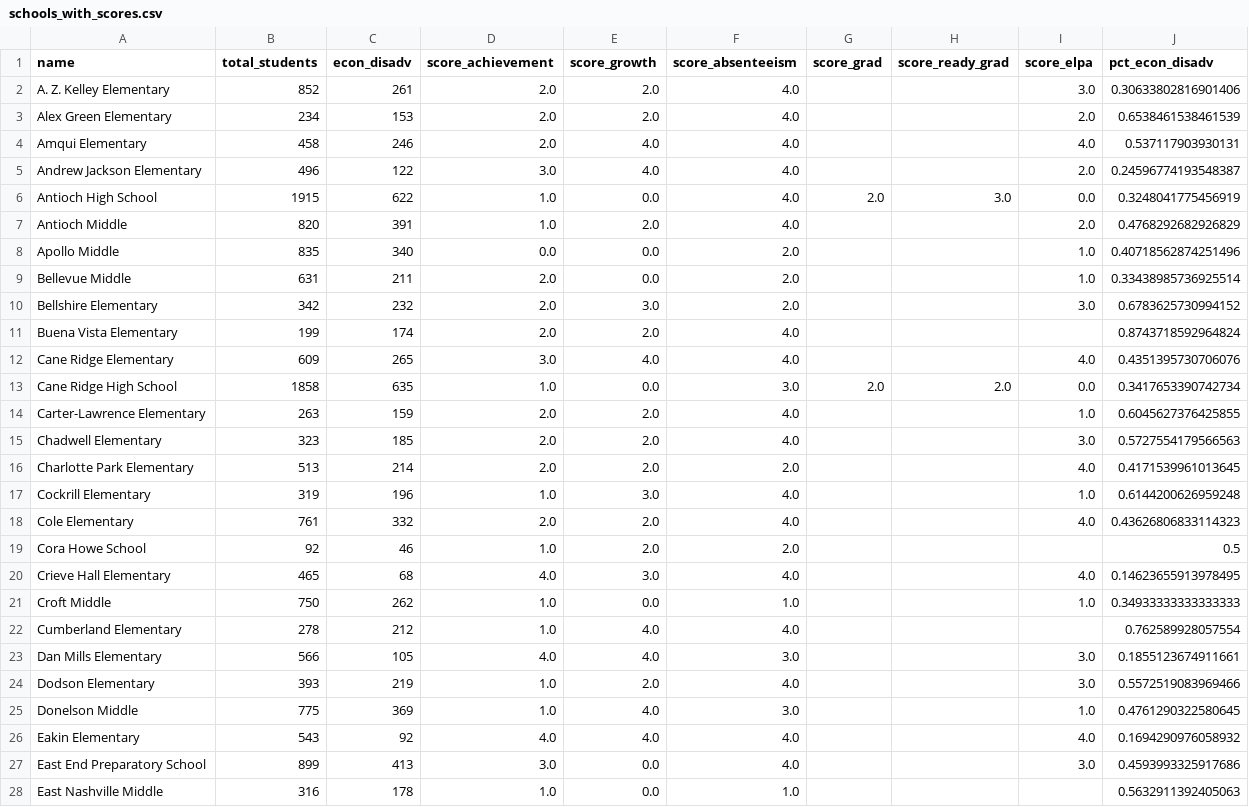
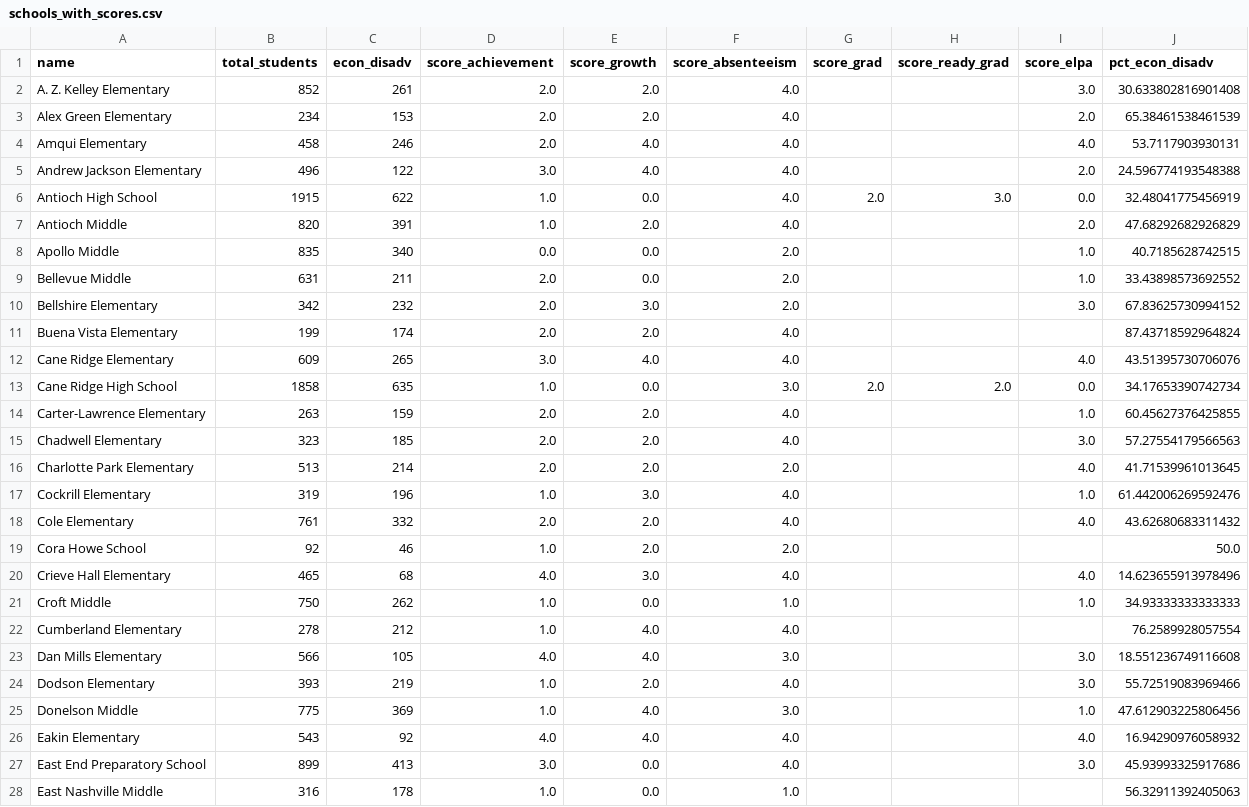
Before and after one commit to NSS-Data-Instructional-Stuff/data-analytics, a CSV file: data/schools_with_scores.csv, drawn as a sheet; only a part is shown; the diff covers the shown part only.

Commit message:
new data + notebook

```diff
--- a/data/schools_with_scores.csv
+++ b/data/schools_with_scores.csv
@@ -1,28 +1,28 @@
 name,total_students,econ_disadv,score_achievement,score_growth,score_absenteeism,score_grad,score_ready_grad,score_elpa,pct_econ_disadv
-A. Z. Kelley Elementary,852,261,2.0,2.0,4.0,,,3.0,0.30633802816901406
-Alex Green Elementary,234,153,2.0,2.0,4.0,,,2.0,0.6538461538461539
-Amqui Elementary,458,246,2.0,4.0,4.0,,,4.0,0.537117903930131
-Andrew Jackson Elementary,496,122,3.0,4.0,4.0,,,2.0,0.24596774193548387
-Antioch High School,1915,622,1.0,0.0,4.0,2.0,3.0,0.0,0.3248041775456919
-Antioch Middle,820,391,1.0,2.0,4.0,,,2.0,0.4768292682926829
-Apollo Middle,835,340,0.0,0.0,2.0,,,1.0,0.40718562874251496
-Bellevue Middle,631,211,2.0,0.0,2.0,,,1.0,0.33438985736925514
-Bellshire Elementary,342,232,2.0,3.0,2.0,,,3.0,0.6783625730994152
-Buena Vista Elementary,199,174,2.0,2.0,4.0,,,,0.8743718592964824
-Cane Ridge Elementary,609,265,3.0,4.0,4.0,,,4.0,0.4351395730706076
-Cane Ridge High School,1858,635,1.0,0.0,3.0,2.0,2.0,0.0,0.3417653390742734
-Carter-Lawrence Elementary,263,159,2.0,2.0,4.0,,,1.0,0.6045627376425855
-Chadwell Elementary,323,185,2.0,2.0,4.0,,,3.0,0.5727554179566563
-Charlotte Park Elementary,513,214,2.0,2.0,2.0,,,4.0,0.4171539961013645
-Cockrill Elementary,319,196,1.0,3.0,4.0,,,1.0,0.6144200626959248
-Cole Elementary,761,332,2.0,2.0,4.0,,,4.0,0.43626806833114323
-Cora Howe School,92,46,1.0,2.0,2.0,,,,0.5
-Crieve Hall Elementary,465,68,4.0,3.0,4.0,,,4.0,0.14623655913978495
-Croft Middle,750,262,1.0,0.0,1.0,,,1.0,0.34933333333333333
-Cumberland Elementary,278,212,1.0,4.0,4.0,,,,0.762589928057554
-Dan Mills Elementary,566,105,4.0,4.0,3.0,,,3.0,0.1855123674911661
-Dodson Elementary,393,219,1.0,2.0,4.0,,,3.0,0.5572519083969466
-Donelson Middle,775,369,1.0,4.0,3.0,,,1.0,0.4761290322580645
-Eakin Elementary,543,92,4.0,4.0,4.0,,,4.0,0.1694290976058932
-East End Preparatory School,899,413,3.0,0.0,4.0,,,3.0,0.4593993325917686
-East Nashville Middle,316,178,1.0,0.0,1.0,,,,0.5632911392405063
+A. Z. Kelley Elementary,852,261,2.0,2.0,4.0,,,3.0,30.633802816901408
+Alex Green Elementary,234,153,2.0,2.0,4.0,,,2.0,65.38461538461539
+Amqui Elementary,458,246,2.0,4.0,4.0,,,4.0,53.7117903930131
+Andrew Jackson Elementary,496,122,3.0,4.0,4.0,,,2.0,24.596774193548388
+Antioch High School,1915,622,1.0,0.0,4.0,2.0,3.0,0.0,32.48041775456919
+Antioch Middle,820,391,1.0,2.0,4.0,,,2.0,47.68292682926829
+Apollo Middle,835,340,0.0,0.0,2.0,,,1.0,40.7185628742515
+Bellevue Middle,631,211,2.0,0.0,2.0,,,1.0,33.43898573692552
+Bellshire Elementary,342,232,2.0,3.0,2.0,,,3.0,67.83625730994152
+Buena Vista Elementary,199,174,2.0,2.0,4.0,,,,87.43718592964824
+Cane Ridge Elementary,609,265,3.0,4.0,4.0,,,4.0,43.51395730706076
+Cane Ridge High School,1858,635,1.0,0.0,3.0,2.0,2.0,0.0,34.17653390742734
+Carter-Lawrence Elementary,263,159,2.0,2.0,4.0,,,1.0,60.45627376425855
+Chadwell Elementary,323,185,2.0,2.0,4.0,,,3.0,57.27554179566563
+Charlotte Park Elementary,513,214,2.0,2.0,2.0,,,4.0,41.71539961013645
+Cockrill Elementary,319,196,1.0,3.0,4.0,,,1.0,61.442006269592476
+Cole Elementary,761,332,2.0,2.0,4.0,,,4.0,43.62680683311432
+Cora Howe School,92,46,1.0,2.0,2.0,,,,50.0
+Crieve Hall Elementary,465,68,4.0,3.0,4.0,,,4.0,14.623655913978496
+Croft Middle,750,262,1.0,0.0,1.0,,,1.0,34.93333333333333
+Cumberland Elementary,278,212,1.0,4.0,4.0,,,,76.2589928057554
+Dan Mills Elementary,566,105,4.0,4.0,3.0,,,3.0,18.551236749116608
+Dodson Elementary,393,219,1.0,2.0,4.0,,,3.0,55.72519083969466
+Donelson Middle,775,369,1.0,4.0,3.0,,,1.0,47.612903225806456
+Eakin Elementary,543,92,4.0,4.0,4.0,,,4.0,16.94290976058932
+East End Preparatory School,899,413,3.0,0.0,4.0,,,3.0,45.93993325917686
+East Nashville Middle,316,178,1.0,0.0,1.0,,,,56.32911392405063
```
Also changed, not shown: 108 edited cells elsewhere in this file, 8 other files.
